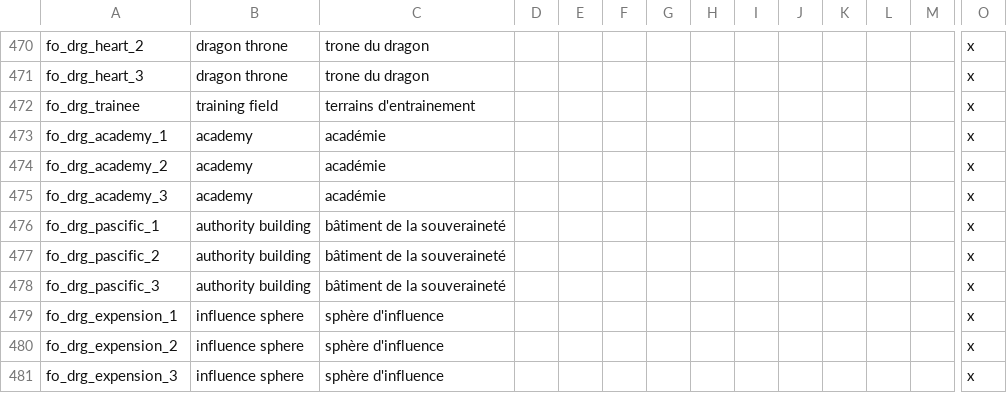
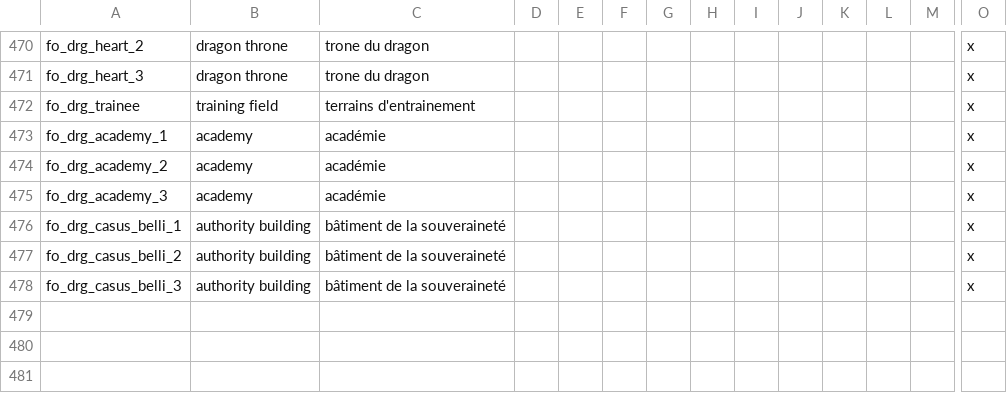
Before and after one commit to asmuro1/animals-plus, a CSV file: animals_update/localisation/buildings.csv, drawn as a sheet; only a part is shown, gaps mark what is left out; rows hold the shown columns only; the diff names each change by its address in the sheet, - before the commit and + after, or states it on an @@ line.

```diff
--- a/animals_update/localisation/buildings.csv
+++ b/animals_update/localisation/buildings.csv
-A476: fo_drg_pascific_1
+A476: fo_drg_casus_belli_1
-A477: fo_drg_pascific_2
+A477: fo_drg_casus_belli_2
-A478: fo_drg_pascific_3
+A478: fo_drg_casus_belli_3
-row 479: fo_drg_expension_1 | influence sphere | sphère d'influence |  |  |  |  |  |  |  |  |  |  | x
-row 480: fo_drg_expension_2 | influence sphere | sphère d'influence |  |  |  |  |  |  |  |  |  |  | x
-row 481: fo_drg_expension_3 | influence sphere | sphère d'influence |  |  |  |  |  |  |  |  |  |  | x
```
Also changed, not shown: 2 other files.
